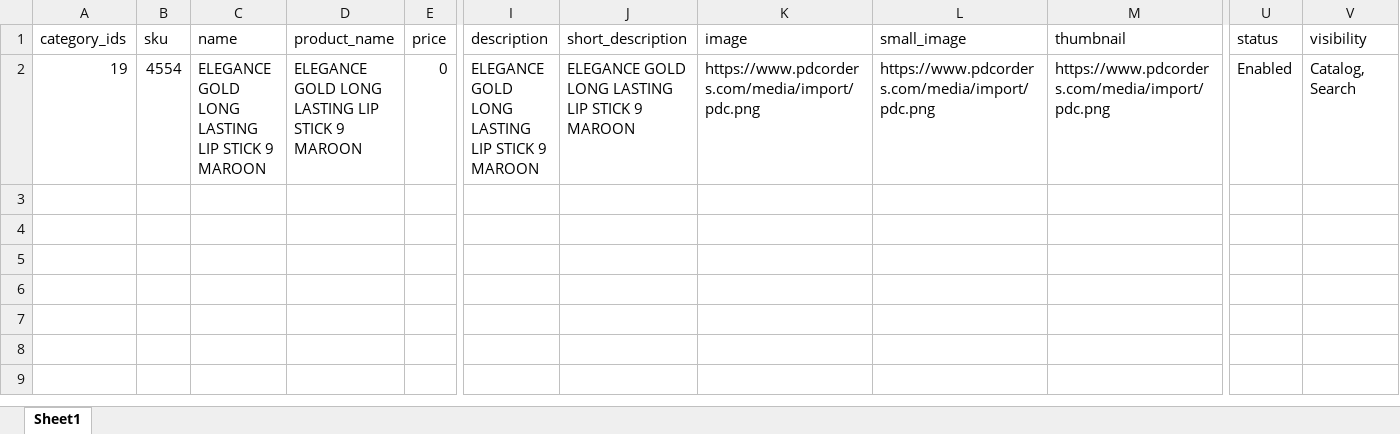
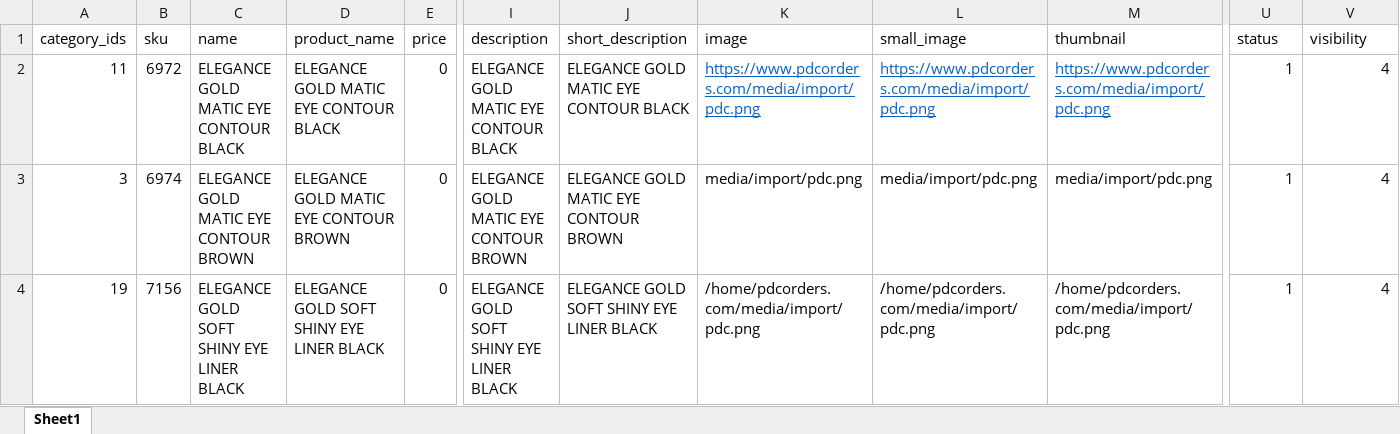
Before and after one commit to Ignovate/Pdc, an Excel workbook: var/import/1.xlsx, sheet Sheet1, drawn as a sheet; only a part is shown, gaps mark what is left out; values as stored, in another font and other column widths than the file's, no borders; addresses are those after the commit; rows hold the shown columns only; the diff names each change by its address in the sheet, - before the commit and + after, or states it on an @@ line.

```diff
--- a/var/import/1.xlsx (sheet Sheet1)
+++ b/var/import/1.xlsx (sheet Sheet1)
+row 2: 11 | 6972 | ELEGANCE GOLD MATIC EYE CONTOUR BLACK | ELEGANCE GOLD MATIC EYE CONTOUR BLACK | 0 | ELEGANCE GOLD MATIC EYE CONTOUR BLACK | ELEGANCE GOLD MATIC EYE CONTOUR BLACK | https://www.pdcorders.com/media/import/pdc.png | https://www.pdcorders.com/media/import/pdc.png | https://www.pdcorders.com/media/import/pdc.png | 1 | 4
+row 3: 3 | 6974 | ELEGANCE GOLD MATIC EYE CONTOUR BROWN | ELEGANCE GOLD MATIC EYE CONTOUR BROWN | 0 | ELEGANCE GOLD MATIC EYE CONTOUR BROWN | ELEGANCE GOLD MATIC EYE CONTOUR BROWN | media/import/pdc.png | media/import/pdc.png | media/import/pdc.png | 1 | 4
-B4 (sku): 4554
+B4 (sku): 7156
-C4 (name): ELEGANCE GOLD LONG LASTING LIP STICK 9 MAROON
+C4 (name): ELEGANCE GOLD SOFT SHINY EYE LINER BLACK
-D4 (product_name): ELEGANCE GOLD LONG LASTING LIP STICK 9 MAROON
+D4 (product_name): ELEGANCE GOLD SOFT SHINY EYE LINER BLACK
-I4 (description): ELEGANCE GOLD LONG LASTING LIP STICK 9 MAROON
+I4 (description): ELEGANCE GOLD SOFT SHINY EYE LINER BLACK
-J4 (short_description): ELEGANCE GOLD LONG LASTING LIP STICK 9 MAROON
+J4 (short_description): ELEGANCE GOLD SOFT SHINY EYE LINER BLACK
-K4 (image): https://www.pdcorders.com/media/import/pdc.png
+K4 (image): /home/pdcorders.com/media/import/pdc.png
-L4 (small_image): https://www.pdcorders.com/media/import/pdc.png
+L4 (small_image): /home/pdcorders.com/media/import/pdc.png
-M4 (thumbnail): https://www.pdcorders.com/media/import/pdc.png
+M4 (thumbnail): /home/pdcorders.com/media/import/pdc.png
-U4 (status): Enabled
+U4 (status): 1
-V4 (visibility): Catalog, Search
+V4 (visibility): 4
```
